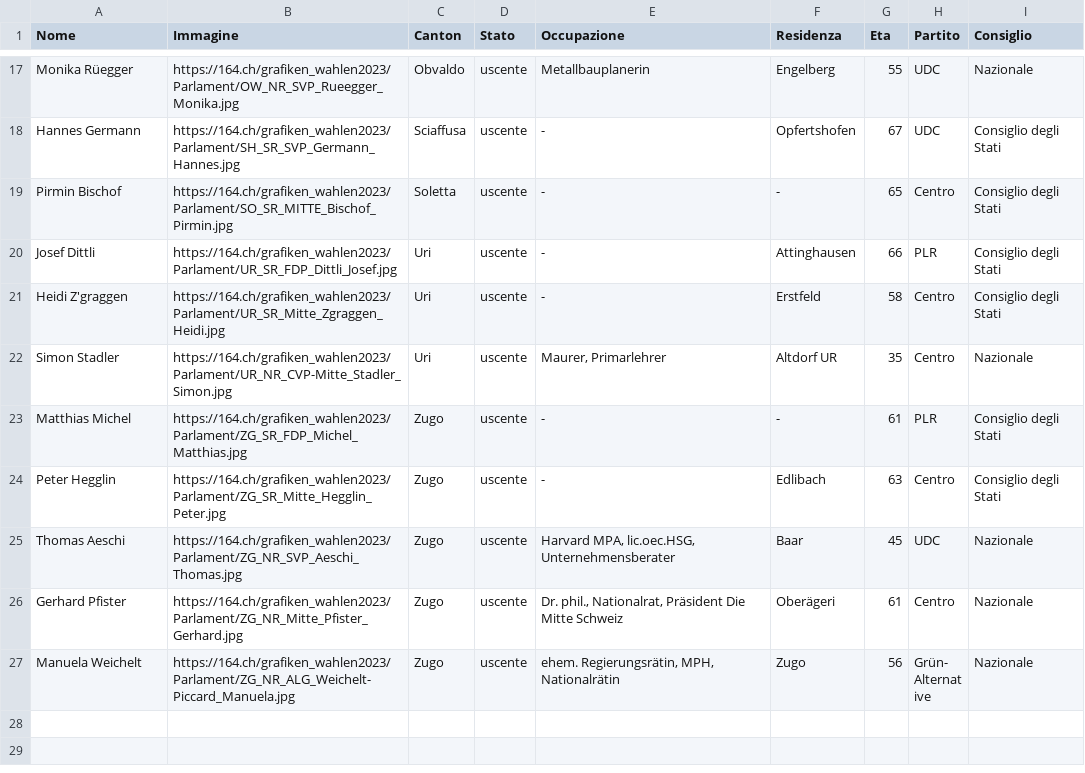
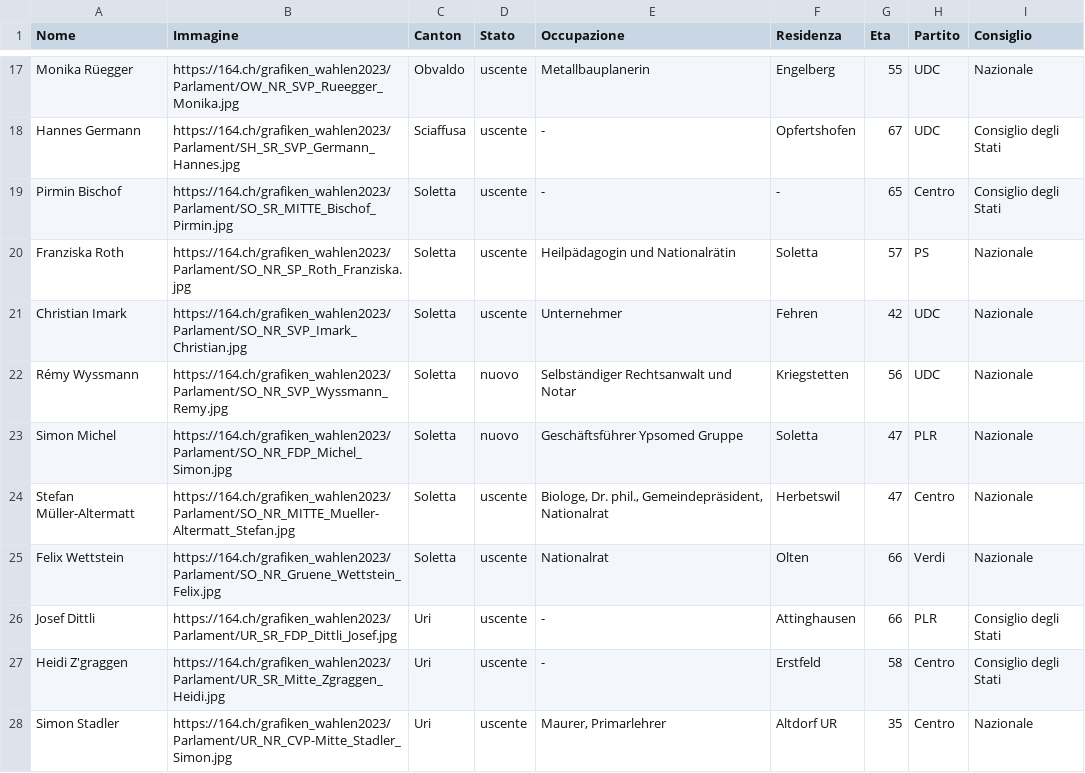
Before and after one commit to awp-finanznachrichten/sda_eidgenoessische_wahlen_datafeed, a CSV file: Output/elected_candidates_overall_it.csv, drawn as a sheet; only a part is shown, gaps mark what is left out; the shorter side is filled out with more unchanged rows; the diff names each change by its address in the sheet, - before the commit and + after, or states it on an @@ line.

```diff
--- a/Output/elected_candidates_overall_it.csv
+++ b/Output/elected_candidates_overall_it.csv
+row 20: Franziska Roth | https://164.ch/grafiken_wahlen2023/Parlament/SO_NR_SP_Roth_Franziska.jpg | Soletta | uscente | Heilpädagogin und Nationalrätin | Soletta | 57 | PS | Nazionale
+row 21: Christian Imark | https://164.ch/grafiken_wahlen2023/Parlament/SO_NR_SVP_Imark_Christian.jpg | Soletta | uscente | Unternehmer | Fehren | 42 | UDC | Nazionale
+row 22: Rémy Wyssmann | https://164.ch/grafiken_wahlen2023/Parlament/SO_NR_SVP_Wyssmann_Remy.jpg | Soletta | nuovo | Selbständiger Rechtsanwalt und Notar | Kriegstetten | 56 | UDC | Nazionale
+row 23: Simon Michel | https://164.ch/grafiken_wahlen2023/Parlament/SO_NR_FDP_Michel_Simon.jpg | Soletta | nuovo | Geschäftsführer Ypsomed Gruppe | Soletta | 47 | PLR | Nazionale
+row 24: Stefan Müller-Altermatt | https://164.ch/grafiken_wahlen2023/Parlament/SO_NR_MITTE_Mueller-Altermatt_Stefan.jpg | Soletta | uscente | Biologe, Dr. phil., Gemeindepräsident, Nationalrat | Herbetswil | 47 | Centro | Nazionale
+row 25: Felix Wettstein | https://164.ch/grafiken_wahlen2023/Parlament/SO_NR_Gruene_Wettstein_Felix.jpg | Soletta | uscente | Nationalrat | Olten | 66 | Verdi | Nazionale
```
Also changed, not shown: Output/elected_candidates_overall_de.csv, Output/elected_candidates_overall_fr.csv, 23 other files.
